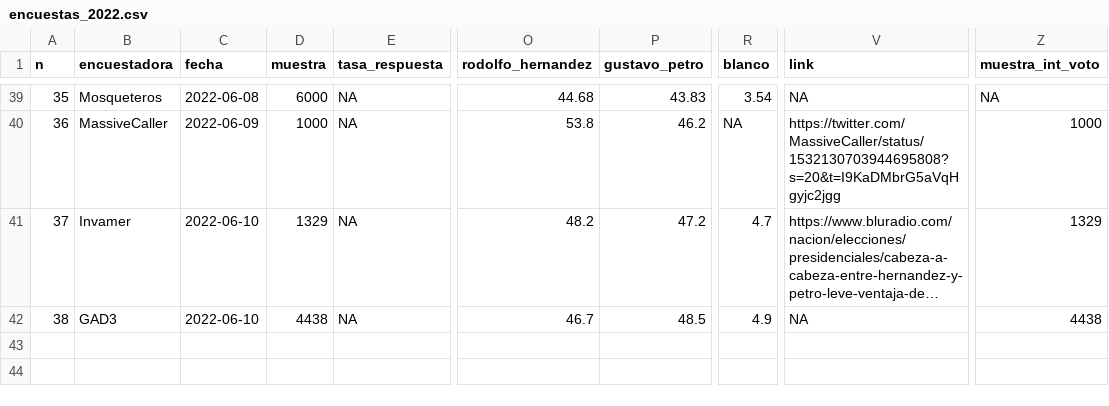
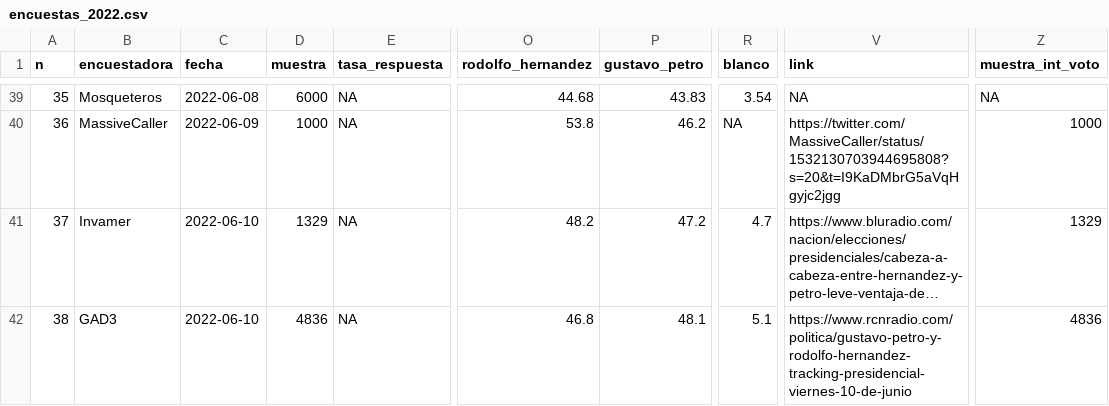
Before and after one commit to nelsonamayad/Elecciones-presidenciales-2022, a CSV file: Encuestas 2022/encuestas_2022.csv, drawn as a sheet; only a part is shown, gaps mark what is left out; long unchanged cells end in …; the diff names each change by its address in the sheet, - before the commit and + after, or states it on an @@ line.

Commit message:
Update encuestas_2022.csv

```diff
--- a/Encuestas 2022/encuestas_2022.csv
+++ b/Encuestas 2022/encuestas_2022.csv
-D42 (muestra): 4438
+D42 (muestra): 4836
-O42 (rodolfo_hernandez): 46.7
+O42 (rodolfo_hernandez): 46.8
-P42 (gustavo_petro): 48.5
+P42 (gustavo_petro): 48.1
-R42 (blanco): 4.9
+R42 (blanco): 5.1
-V42 (link): NA
+V42 (link): https://www.rcnradio.com/politica/gustavo-petro-y-rodolfo-hernandez-tracking-presidencial-viernes-10-de-junio
-Z42 (muestra_int_voto): 4438
+Z42 (muestra_int_voto): 4836
```
